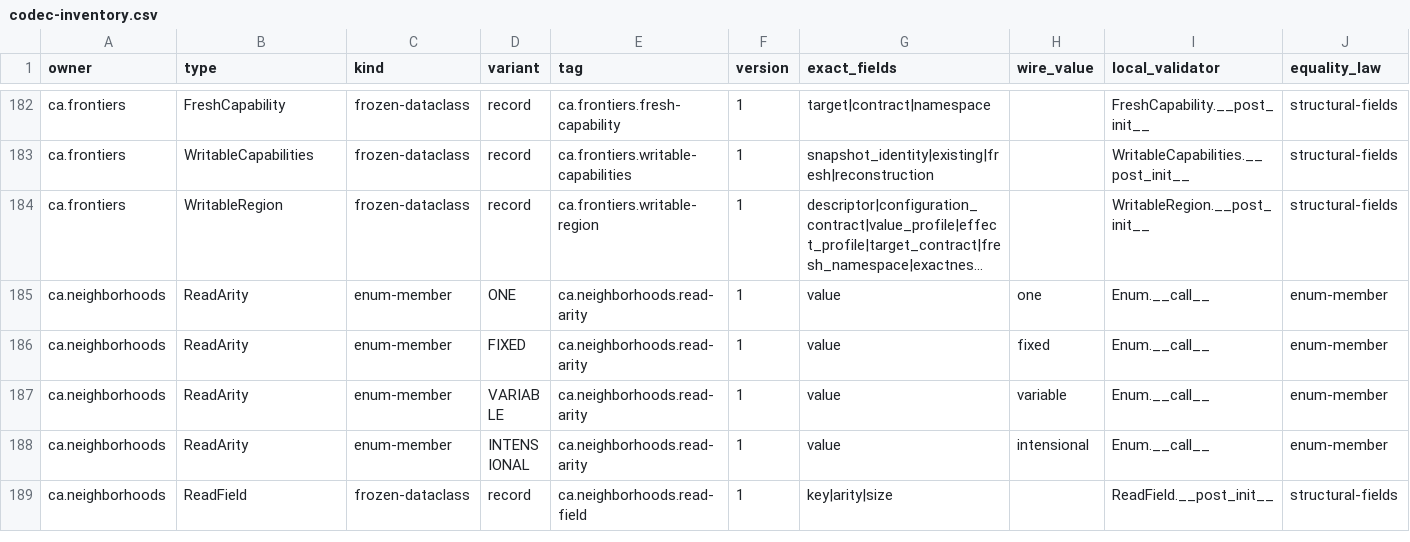
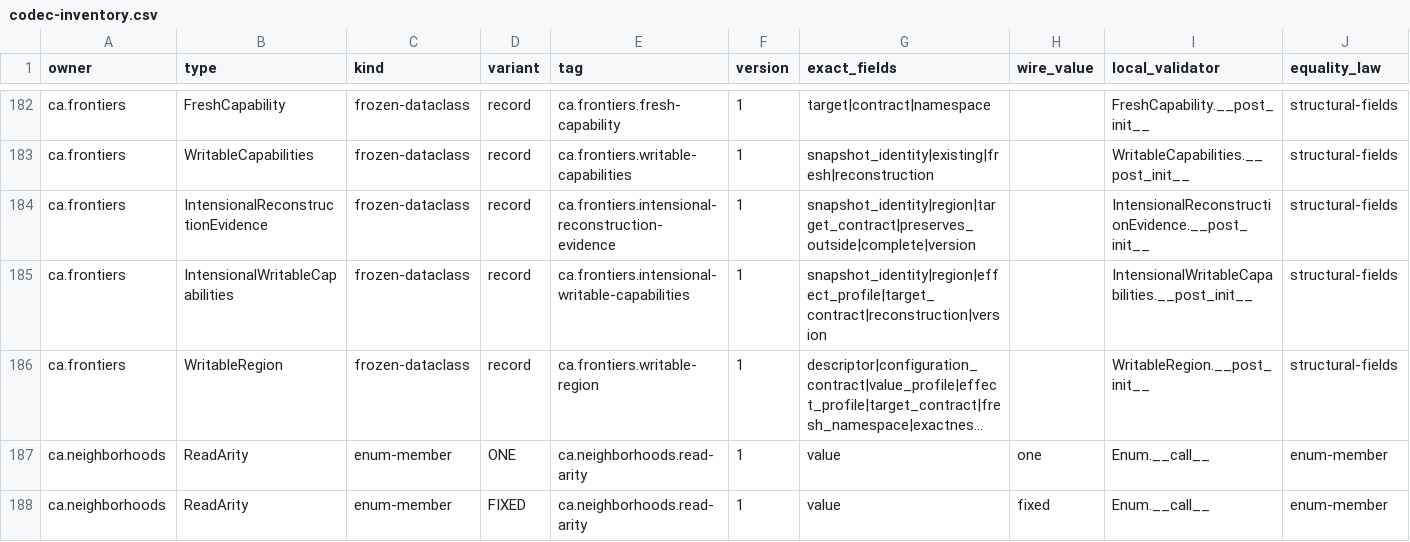
Before and after one commit to commotum/ankos, a CSV file: goal-7/codec-inventory.csv, drawn as a sheet; only a part is shown, gaps mark what is left out; the shorter side is filled out with more unchanged rows; long unchanged cells end in …; the diff names each change by its address in the sheet, - before the commit and + after, or states it on an @@ line.

```diff
--- a/goal-7/codec-inventory.csv
+++ b/goal-7/codec-inventory.csv
+row 184: ca.frontiers | IntensionalReconstructionEvidence | frozen-dataclass | record | ca.frontiers.intensional-reconstruction-evidence | 1 | snapshot_identity|region|target_contract|preserves_outside|complete|version |  | IntensionalReconstructionEvidence.__post_init__ | structural-fields
+row 185: ca.frontiers | IntensionalWritableCapabilities | frozen-dataclass | record | ca.frontiers.intensional-writable-capabilities | 1 | snapshot_identity|region|effect_profile|target_contract|reconstruction|version |  | IntensionalWritableCapabilities.__post_init__ | structural-fields
```
Also changed, not shown: 7 other files.
